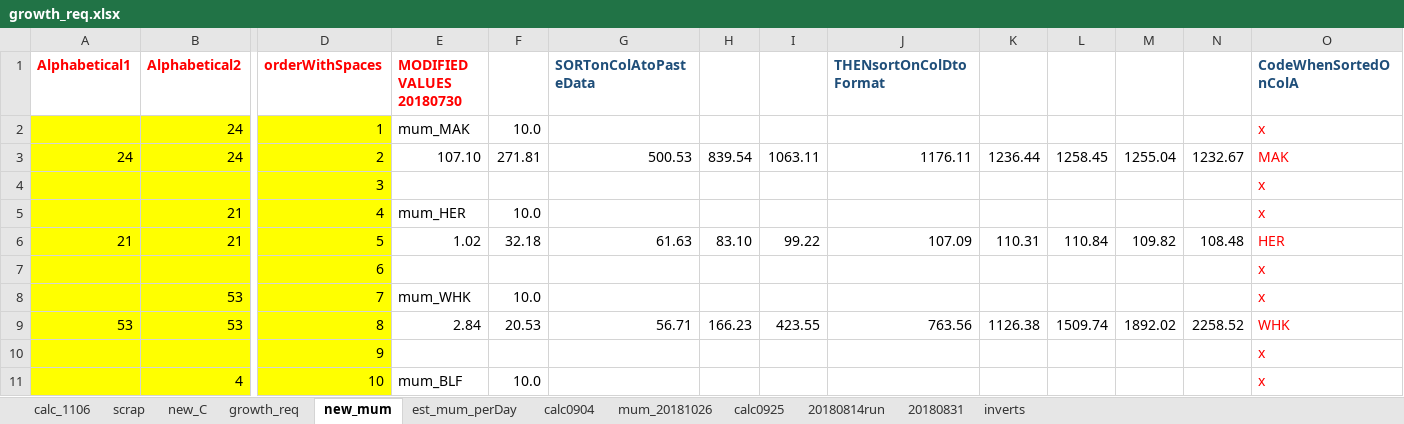
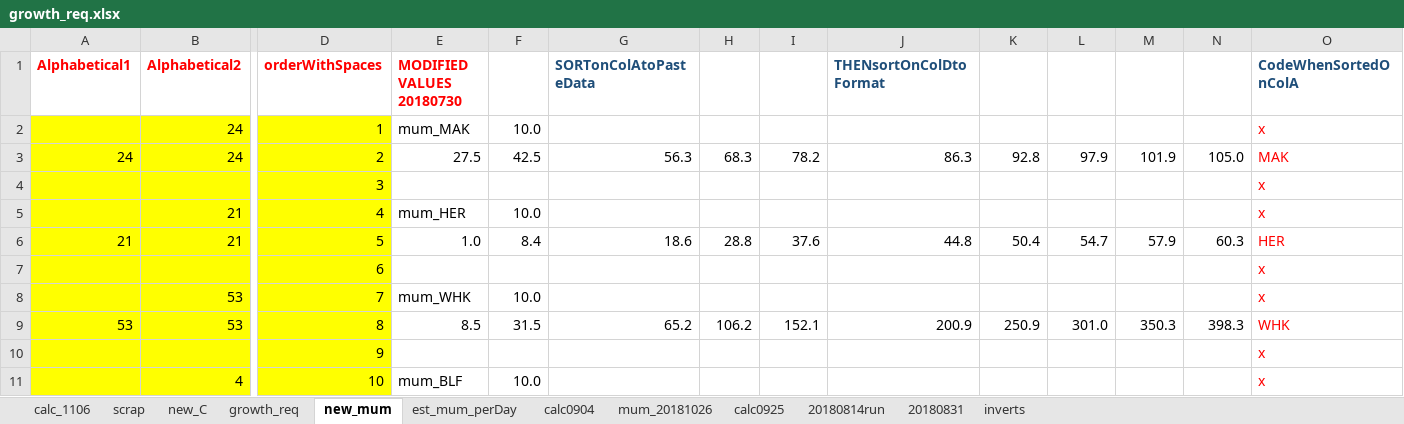
Before and after one commit to NEFSC/READ-EDAB-neusAtlantis, an Excel workbook: R/growth_req.xlsx, sheet new_mum, drawn as a sheet; only a part is shown, gaps mark what is left out; values as stored, in another font and other column widths than the file's, no borders; the diff covers the shown part only; the diff names each change by its address in the sheet, - before the commit and + after, or states it on an @@ line.

```diff
--- a/R/growth_req.xlsx (sheet new_mum)
+++ b/R/growth_req.xlsx (sheet new_mum)
-E3 (MODIFIED VALUES 20180730): 107.10
+E3 (MODIFIED VALUES 20180730): 27.5
-F3: 271.81
+F3: 42.5
-G3 (SORTonColAtoPasteData): 500.53
+G3 (SORTonColAtoPasteData): 56.3
-H3: 839.54
+H3: 68.3
-I3: 1063.11
+I3: 78.2
-J3 (THENsortOnColDtoFormat): 1176.11
+J3 (THENsortOnColDtoFormat): 86.3
-K3: 1236.44
+K3: 92.8
-L3: 1258.45
+L3: 97.9
-M3: 1255.04
+M3: 101.9
-N3: 1232.67
+N3: 105.0
-E6 (MODIFIED VALUES 20180730): 1.02
+E6 (MODIFIED VALUES 20180730): 1.0
-F6: 32.18
+F6: 8.4
-G6 (SORTonColAtoPasteData): 61.63
+G6 (SORTonColAtoPasteData): 18.6
-H6: 83.10
+H6: 28.8
-I6: 99.22
+I6: 37.6
-J6 (THENsortOnColDtoFormat): 107.09
+J6 (THENsortOnColDtoFormat): 44.8
-K6: 110.31
+K6: 50.4
-L6: 110.84
+L6: 54.7
-M6: 109.82
+M6: 57.9
-N6: 108.48
+N6: 60.3
-E9 (MODIFIED VALUES 20180730): 2.84
+E9 (MODIFIED VALUES 20180730): 8.5
-F9: 20.53
+F9: 31.5
-G9 (SORTonColAtoPasteData): 56.71
+G9 (SORTonColAtoPasteData): 65.2
-H9: 166.23
+H9: 106.2
-I9: 423.55
+I9: 152.1
-J9 (THENsortOnColDtoFormat): 763.56
+J9 (THENsortOnColDtoFormat): 200.9
-K9: 1126.38
+K9: 250.9
-L9: 1509.74
+L9: 301.0
-M9: 1892.02
+M9: 350.3
-N9: 2258.52
+N9: 398.3
```
Also changed, not shown: 560 edited cells elsewhere in this sheet, sheet new_C, 1 other file.
